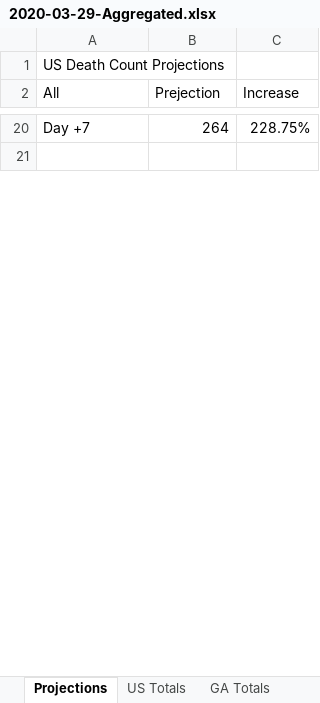
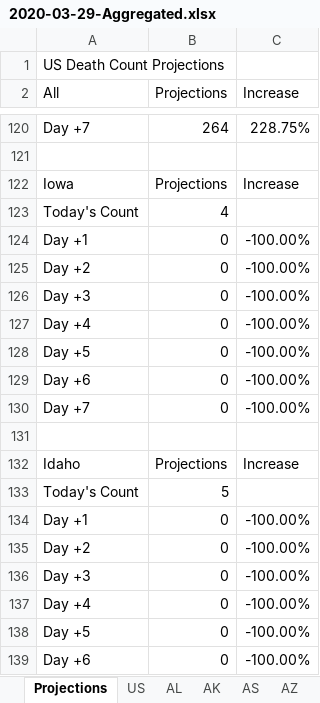
Before and after one commit to CyberCityCircuits/COVID-19-Analysis, an Excel workbook: 2020-03-29-Aggregated.xlsx, sheet Projections, drawn as a sheet; only a part is shown, gaps mark what is left out; values as stored, in another font and other column widths than the file's, no borders; the diff covers the shown part only; the diff names each change by its address in the sheet, - before the commit and + after, or states it on an @@ line.

```diff
--- a/2020-03-29-Aggregated.xlsx (sheet Projections)
+++ b/2020-03-29-Aggregated.xlsx (sheet Projections)
-sheet tab: US Totals
+sheet tab: US
-sheet tab: GA Totals
+sheet tab: AL
-B2: Prejection
+B2: Projections
+row 122: Iowa | Projections | Increase
+row 123: Today's Count | 4
+row 124: Day +1 | 0 | -100.00%
+row 125: Day +2 | 0 | -100.00%
+row 126: Day +3 | 0 | -100.00%
+row 127: Day +4 | 0 | -100.00%
+row 128: Day +5 | 0 | -100.00%
+row 129: Day +6 | 0 | -100.00%
+row 130: Day +7 | 0 | -100.00%
+row 131: (empty)
+row 132: Idaho | Projections | Increase
+row 133: Today's Count | 5
+row 134: Day +1 | 0 | -100.00%
+row 135: Day +2 | 0 | -100.00%
+row 136: Day +3 | 0 | -100.00%
+row 137: Day +4 | 0 | -100.00%
+row 138: Day +5 | 0 | -100.00%
+row 139: Day +6 | 0 | -100.00%
```
Also changed, not shown: 368 added rows, 6 removed rows, 24 moved rows and 54 edited cells elsewhere in this sheet, sheet AS, sheet AR, sheet US, sheet CO, sheet CA, sheet AL, 4 more sheets, other sheet tabs, formulas that keep their value, 2 other files.
